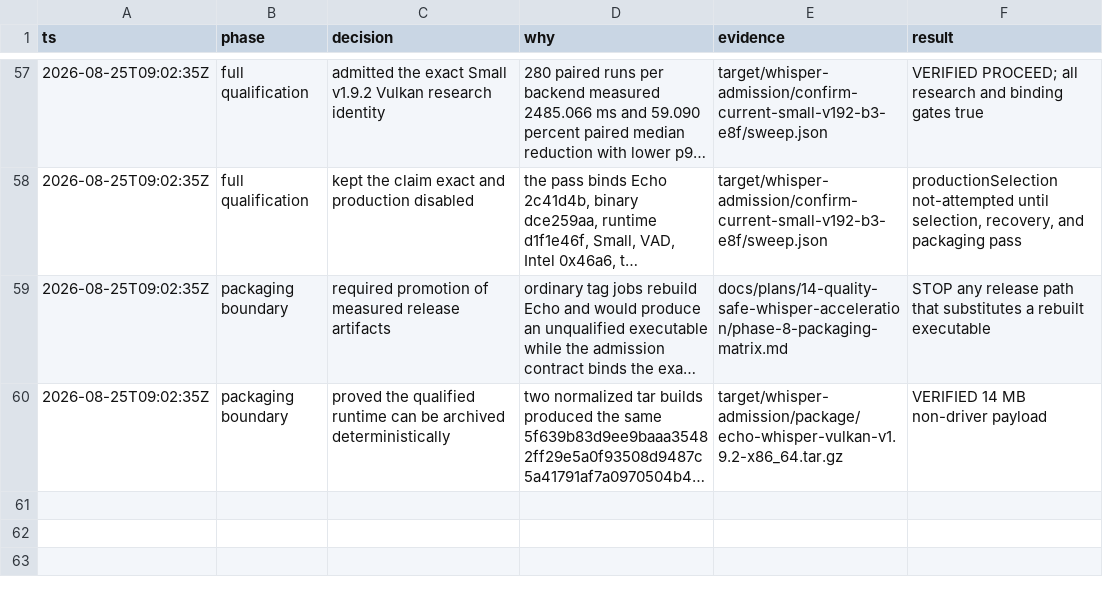
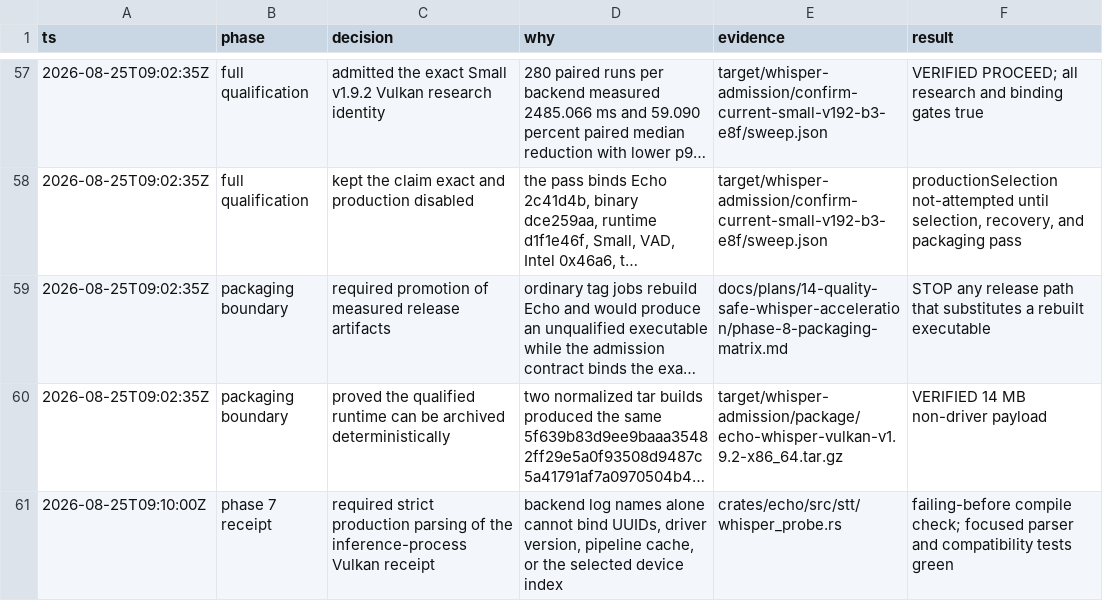
Before and after one commit to ddv1982/echo, a TSV file: .audit/whisper-phase3.tsv, drawn as a sheet; only a part is shown, gaps mark what is left out; long unchanged cells end in …; the diff names each change by its address in the sheet, - before the commit and + after, or states it on an @@ line.

Commit message:
Parse exact Whisper Vulkan receipts

```diff
--- a/.audit/whisper-phase3.tsv
+++ b/.audit/whisper-phase3.tsv
+row 61: 2026-08-25T09:10:00Z | phase 7 receipt | required strict production parsing of the inference-process Vulkan receipt | backend log names alone cannot bind UUIDs, driver version, pipeline cache, or the selected device index | crates/echo/src/stt/whisper_probe.rs | failing-before compile check; focused parser and compatibility tests green
```
Also changed, not shown: 4 other files.
